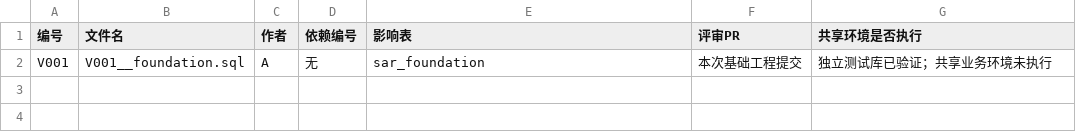
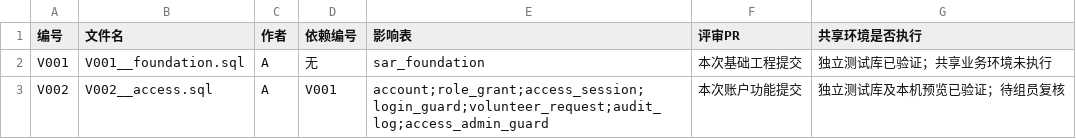
Before and after one commit to MFJ-123/stray-animal-rescue-system, a CSV file: docs/迁移登记.csv, drawn as a sheet; the diff names each change by its address in the sheet, - before the commit and + after, or states it on an @@ line.

Commit message:
feat(access): implement accounts sessions volunteer qualification and role management

```diff
--- a/docs/迁移登记.csv
+++ b/docs/迁移登记.csv
+row 3: V002 | V002__access.sql | A | V001 | account;role_grant;access_session;login_guard;volunteer_request;audit_log;access_admin_guard | 本次账户功能提交 | 独立测试库及本机预览已验证；待组员复核
```
Also changed, not shown: 38 other files.
